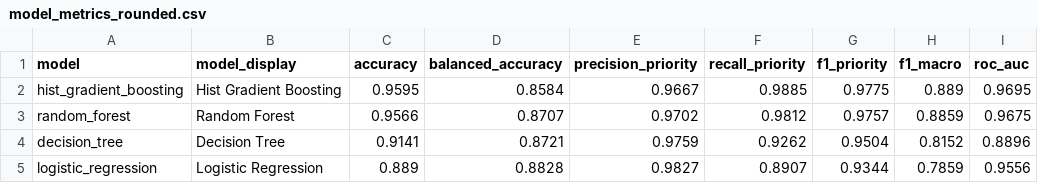
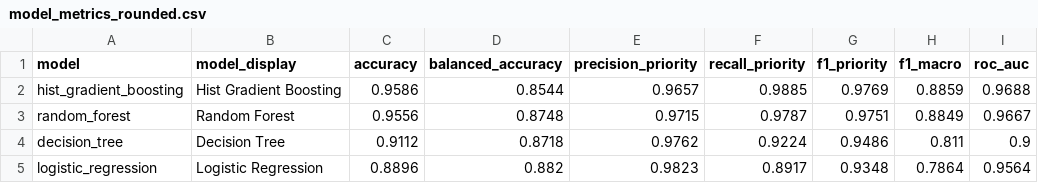
Before and after one commit to ACM40960/projects-qudsia-raiyan, a CSV file: results/tables/model_metrics_rounded.csv, drawn as a sheet.

```diff
--- a/results/tables/model_metrics_rounded.csv
+++ b/results/tables/model_metrics_rounded.csv
@@ -1,5 +1,5 @@
 model,model_display,accuracy,balanced_accuracy,precision_priority,recall_priority,f1_priority,f1_macro,roc_auc
-hist_gradient_boosting,Hist Gradient Boosting,0.9595,0.8584,0.9667,0.9885,0.9775,0.889,0.9695
-random_forest,Random Forest,0.9566,0.8707,0.9702,0.9812,0.9757,0.8859,0.9675
-decision_tree,Decision Tree,0.9141,0.8721,0.9759,0.9262,0.9504,0.8152,0.8896
-logistic_regression,Logistic Regression,0.889,0.8828,0.9827,0.8907,0.9344,0.7859,0.9556
+hist_gradient_boosting,Hist Gradient Boosting,0.9586,0.8544,0.9657,0.9885,0.9769,0.8859,0.9688
+random_forest,Random Forest,0.9556,0.8748,0.9715,0.9787,0.9751,0.8849,0.9667
+decision_tree,Decision Tree,0.9112,0.8718,0.9762,0.9224,0.9486,0.811,0.9
+logistic_regression,Logistic Regression,0.8896,0.882,0.9823,0.8917,0.9348,0.7864,0.9564
```
Also changed, not shown: results/tables/best_model_classification_report.csv, results/tables/cleaning_summary.csv, 35 other files.
